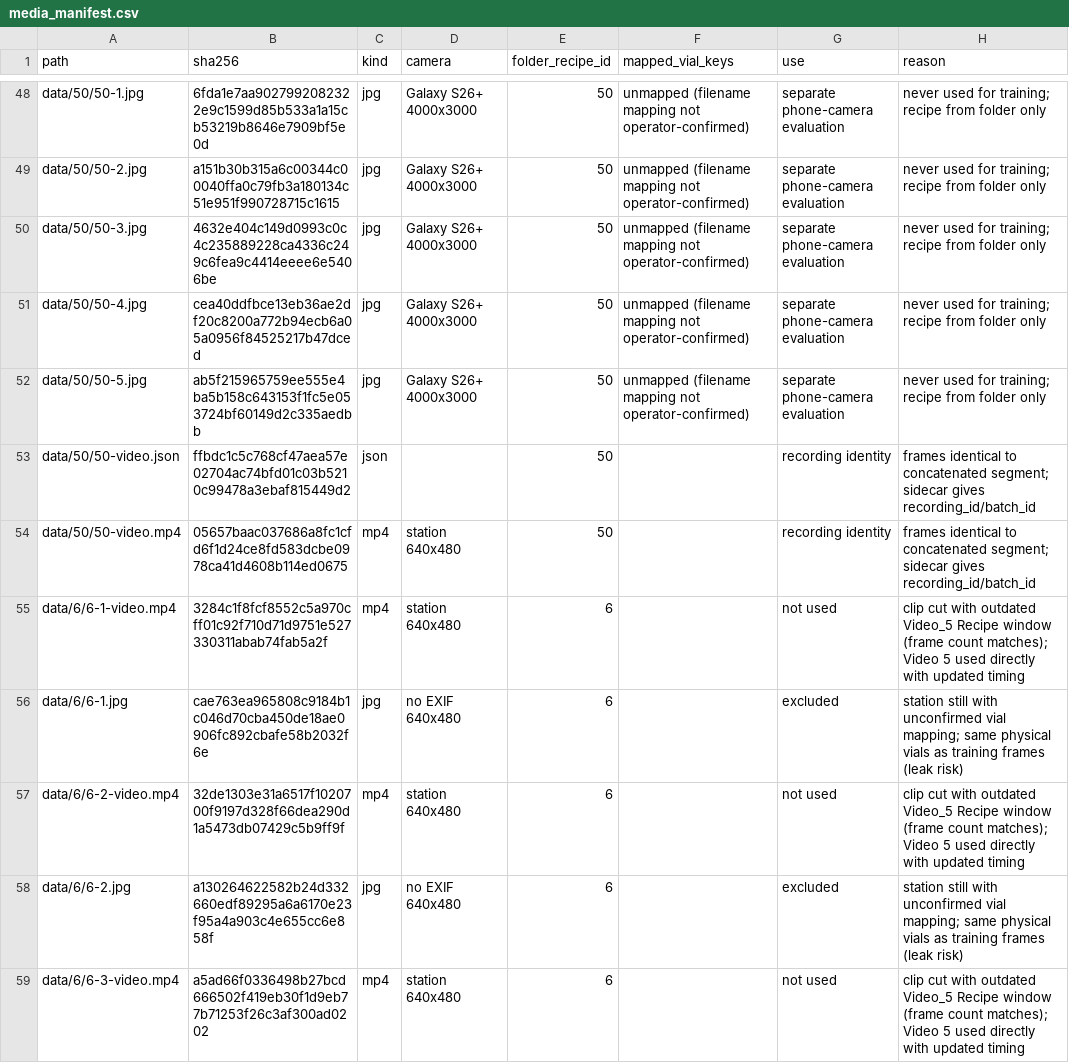
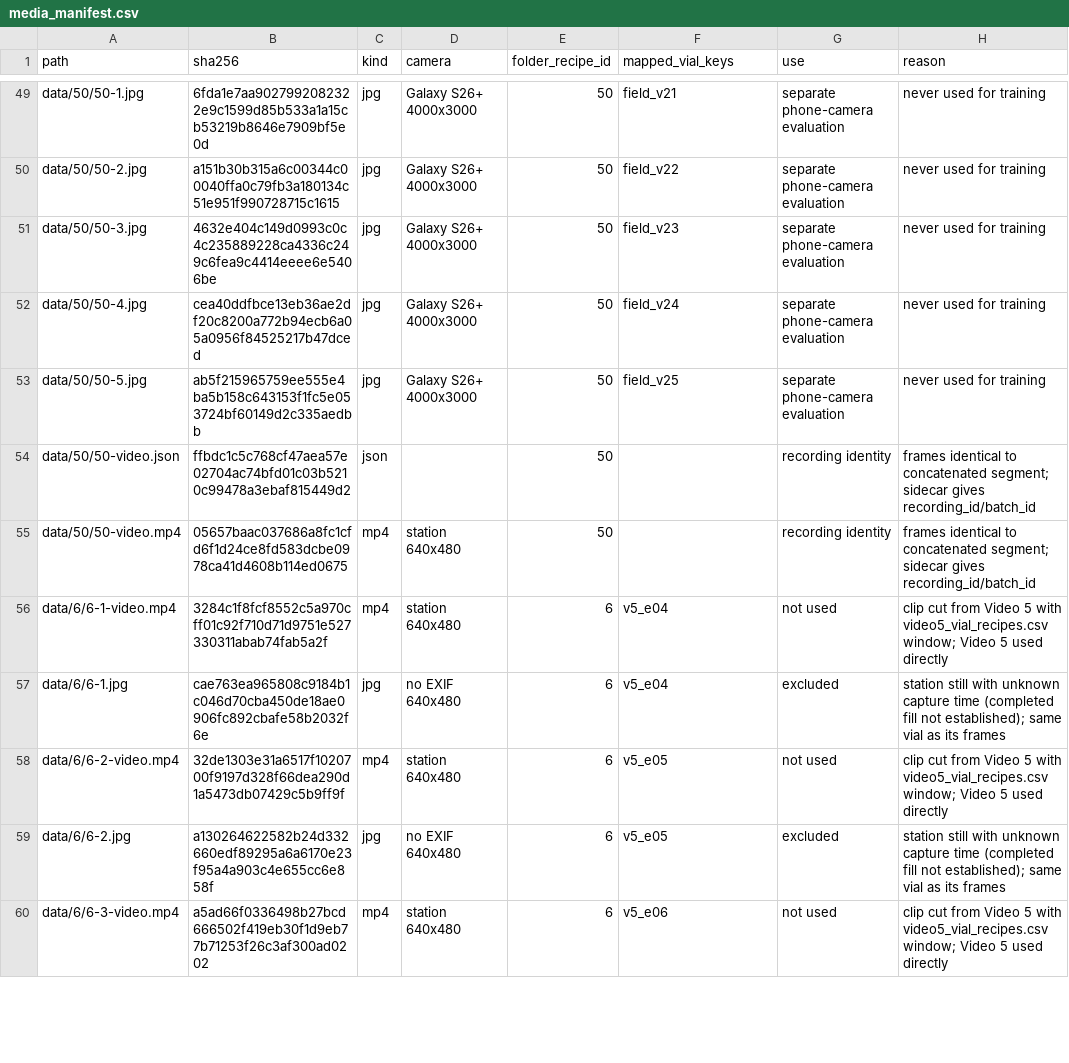
Before and after one commit to ALL-Applied-AI-Network/msoe-ai-club-rockwell-automation-nvidia-hackath-vyflare-9077472263, a CSV file: Training model 2/model2_baseline/outputs/media_manifest.csv, drawn as a sheet; only a part is shown, gaps mark what is left out; addresses are those after the commit; the diff covers the shown part only; the diff names each change by its address in the sheet, - before the commit and + after, or states it on an @@ line.

```diff
--- a/Training model 2/model2_baseline/outputs/media_manifest.csv
+++ b/Training model 2/model2_baseline/outputs/media_manifest.csv
-F49 (mapped_vial_keys): unmapped (filename mapping not operator-confirmed)
+F49 (mapped_vial_keys): field_v21
-H49:H53 (reason): never used for training; recipe from folder only
+H49:H53 (reason): never used for training
-F50 (mapped_vial_keys): unmapped (filename mapping not operator-confirmed)
+F50 (mapped_vial_keys): field_v22
-F51 (mapped_vial_keys): unmapped (filename mapping not operator-confirmed)
+F51 (mapped_vial_keys): field_v23
-F52 (mapped_vial_keys): unmapped (filename mapping not operator-confirmed)
+F52 (mapped_vial_keys): field_v24
-F53 (mapped_vial_keys): unmapped (filename mapping not operator-confirmed)
+F53 (mapped_vial_keys): field_v25
-F56:F57 (mapped_vial_keys): (empty)
+F56:F57 (mapped_vial_keys): v5_e04
-H56 (reason): clip cut with outdated Video_5 Recipe window (frame count matches); Video 5 used directly with updated timing
+H56 (reason): clip cut from Video 5 with video5_vial_recipes.csv window; Video 5 used directly
-H57 (reason): …still with unconfirmed vial mapping; same physical vials as training frames (leak risk)
+H57 (reason): …still with unknown capture time (completed fill not established); same vial as its frames
-F58:F59 (mapped_vial_keys): (empty)
+F58:F59 (mapped_vial_keys): v5_e05
-H58 (reason): clip cut with outdated Video_5 Recipe window (frame count matches); Video 5 used directly with updated timing
+H58 (reason): clip cut from Video 5 with video5_vial_recipes.csv window; Video 5 used directly
-H59 (reason): …still with unconfirmed vial mapping; same physical vials as training frames (leak risk)
+H59 (reason): …still with unknown capture time (completed fill not established); same vial as its frames
-F60 (mapped_vial_keys): (empty)
+F60 (mapped_vial_keys): v5_e06
-H60 (reason): clip cut with outdated Video_5 Recipe window (frame count matches); Video 5 used directly with updated timing
+H60 (reason): clip cut from Video 5 with video5_vial_recipes.csv window; Video 5 used directly
```
Also changed, not shown: 1 added row and 168 edited cells elsewhere in this file, Training model 2/model2_baseline/outputs/frames_manifest.csv, Training model 2/model2_baseline/outputs/frames_raw.csv, 17 other files.
